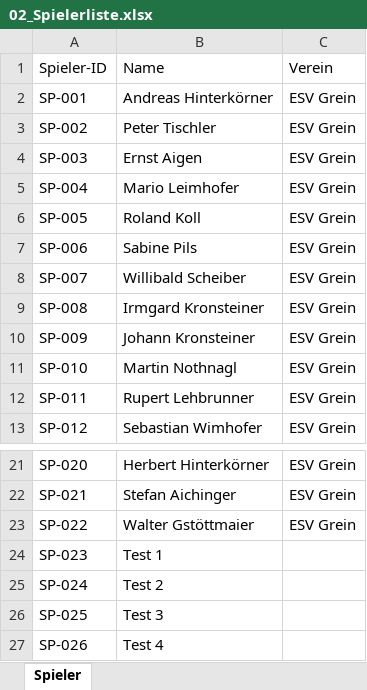
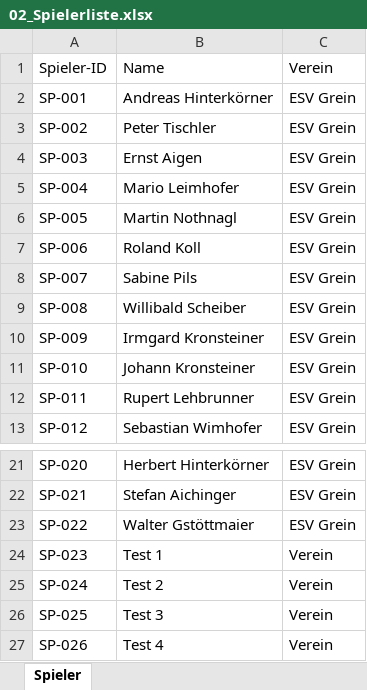
Before and after one commit to rolandkoll99-droid/Stockschiessen_Dashboard, an Excel workbook: 02_Spielerliste.xlsx, sheet Spieler, drawn as a sheet; only a part is shown, gaps mark what is left out; values as stored, in another font and other column widths than the file's, no borders; the diff names each change by its address in the sheet, - before the commit and + after, or states it on an @@ line.

```diff
--- a/02_Spielerliste.xlsx (sheet Spieler)
+++ b/02_Spielerliste.xlsx (sheet Spieler)
-B6: Roland Koll
+B6: Martin Nothnagl
-B7: Sabine Pils
+B7: Roland Koll
-B8: Willibald Scheiber
+B8: Sabine Pils
-B9: Irmgard Kronsteiner
+B9: Willibald Scheiber
-B10: Johann Kronsteiner
+B10: Irmgard Kronsteiner
-B11: Martin Nothnagl
+B11: Johann Kronsteiner
-C24:C27: (empty)
+C24:C27: Verein
```
Also changed, not shown: 9 other files.
